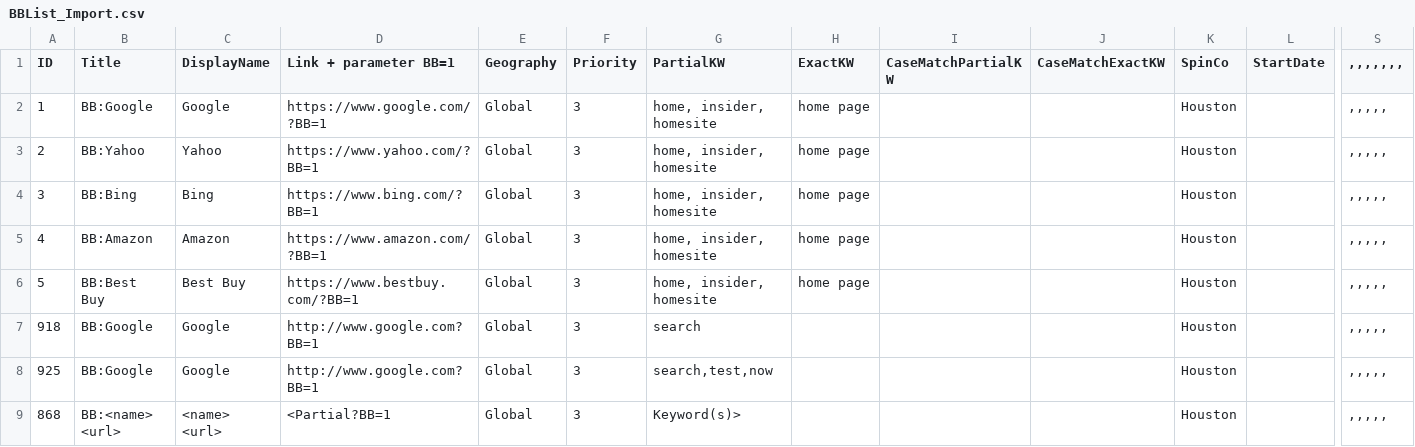
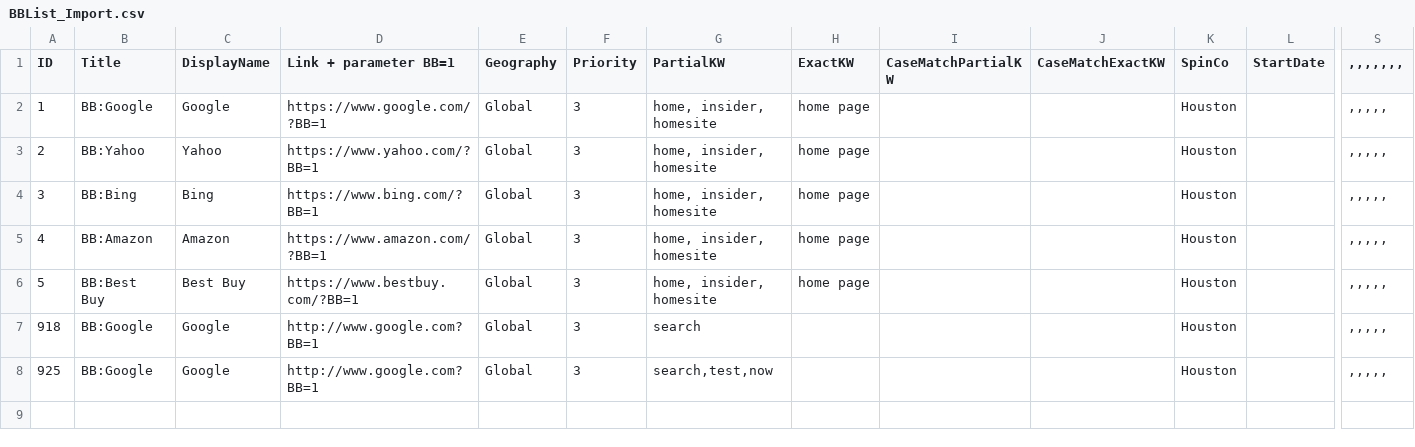
Before and after one commit to leonux123/simple_test_repo, a CSV file: BBList_Import.csv, drawn as a sheet; only a part is shown, gaps mark what is left out; rows hold the shown columns only; the diff names each change by its address in the sheet, - before the commit and + after, or states it on an @@ line.

Commit message:
Update BBList_Import.csv

```diff
--- a/BBList_Import.csv
+++ b/BBList_Import.csv
-row 9: 868 | BB:<name> <url> | <name> <url> | <Partial?BB=1 | Global | 3 | Keyword(s)> |  |  |  | Houston |  | ,,,,,
```
